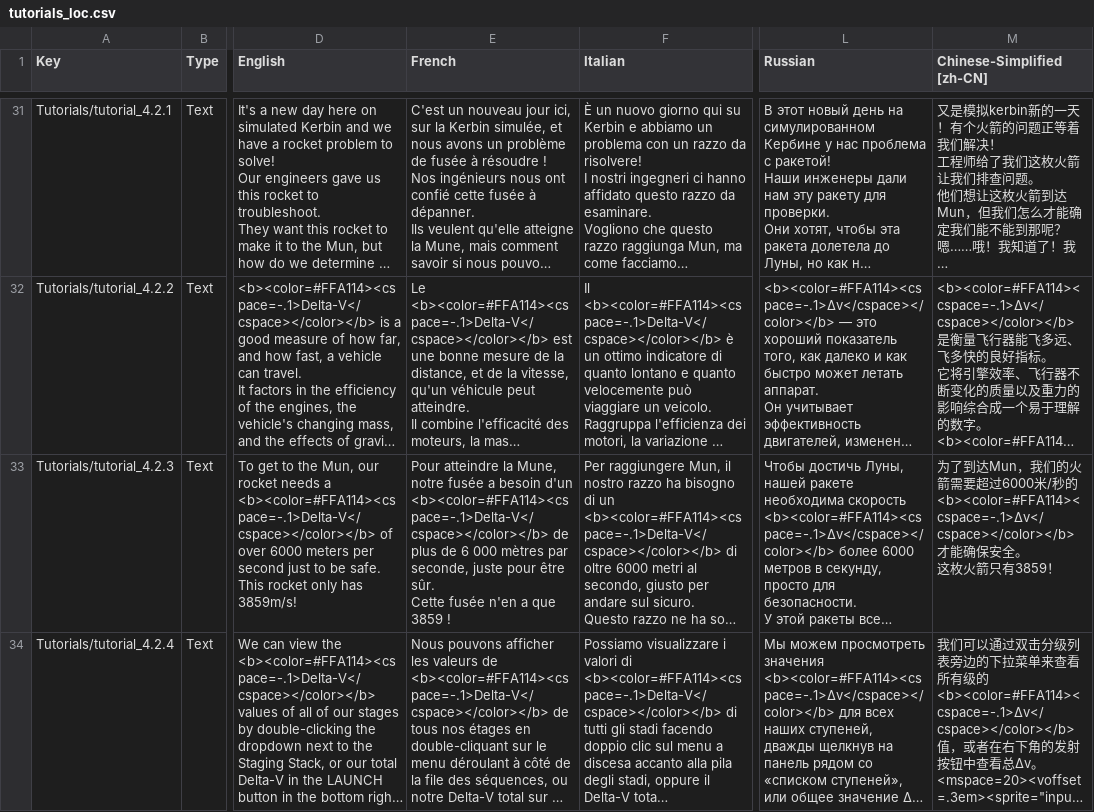
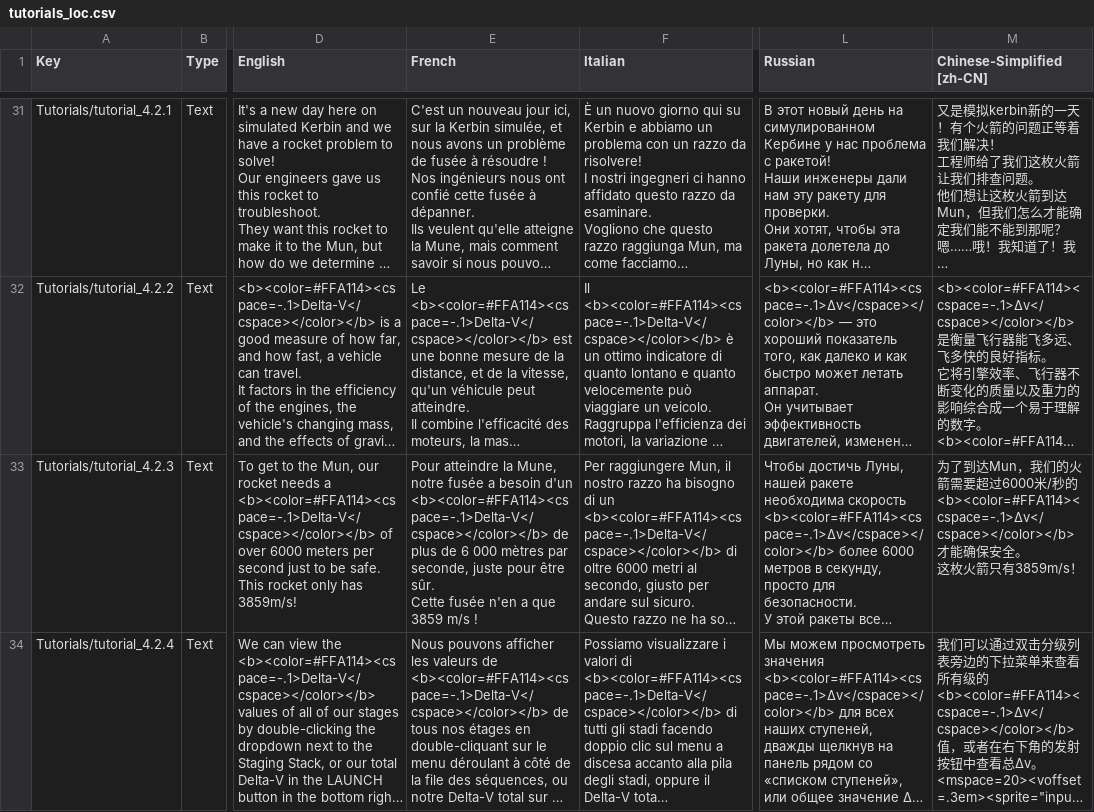
Before and after one commit to KSP2Redux/Content, a CSV file: localizations/tutorials_loc.csv, drawn as a sheet; only a part is shown, gaps mark what is left out; long unchanged cells end in …; the diff covers the shown part only; the diff names each change by its address in the sheet, - before the commit and + after, or states it on an @@ line.

Commit message:
Update localizations 2026-08-21 [skip ci]

```diff
--- a/localizations/tutorials_loc.csv
+++ b/localizations/tutorials_loc.csv
-E33 (French): …que 3859 !
+E33 (French): …que 3859 m/s !
-M33 (Chinese-Simplified [zh-CN]): …只有3859！
+M33 (Chinese-Simplified [zh-CN]): …只有3859m/s！
```
Also changed, not shown: 13 edited cells elsewhere in this file, localizations/ui_resources_loc.csv, 1 other file.
